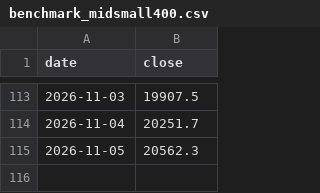
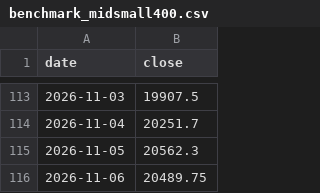
Before and after one commit to arjunbchavan1989-AB/nse-theme-tracker, a CSV file: pipeline/benchmark_midsmall400.csv, drawn as a sheet; only a part is shown, gaps mark what is left out; the diff names each change by its address in the sheet, - before the commit and + after, or states it on an @@ line.

```diff
--- a/pipeline/benchmark_midsmall400.csv
+++ b/pipeline/benchmark_midsmall400.csv
+row 116: 2026-11-06 | 20489.75
```
Also changed, not shown: 5 other files.
